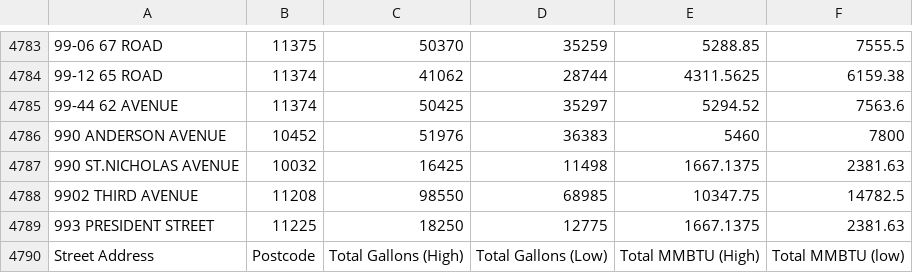
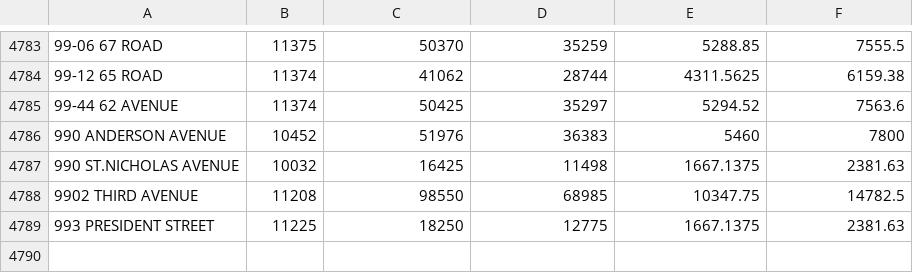
Before and after one commit to LYX0429/Big-Data-Group02, a TSV file: ref_data/data5.tsv, drawn as a sheet; only a part is shown, gaps mark what is left out; the diff names each change by its address in the sheet, - before the commit and + after, or states it on an @@ line.

```diff
--- a/ref_data/data5.tsv
+++ b/ref_data/data5.tsv
-row 4790: Street Address | Postcode | Total Gallons (High) | Total Gallons (Low) | Total MMBTU (High) | Total MMBTU (low)
```
Also changed, not shown: 3 other files.
